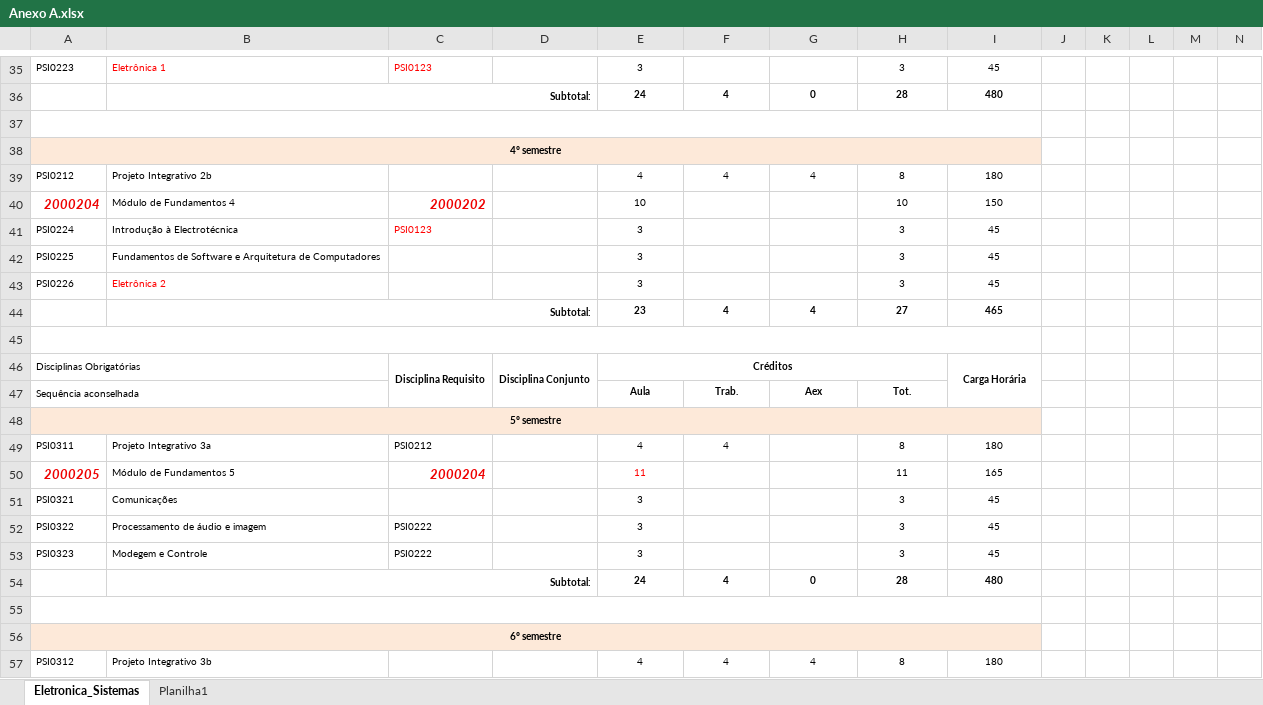
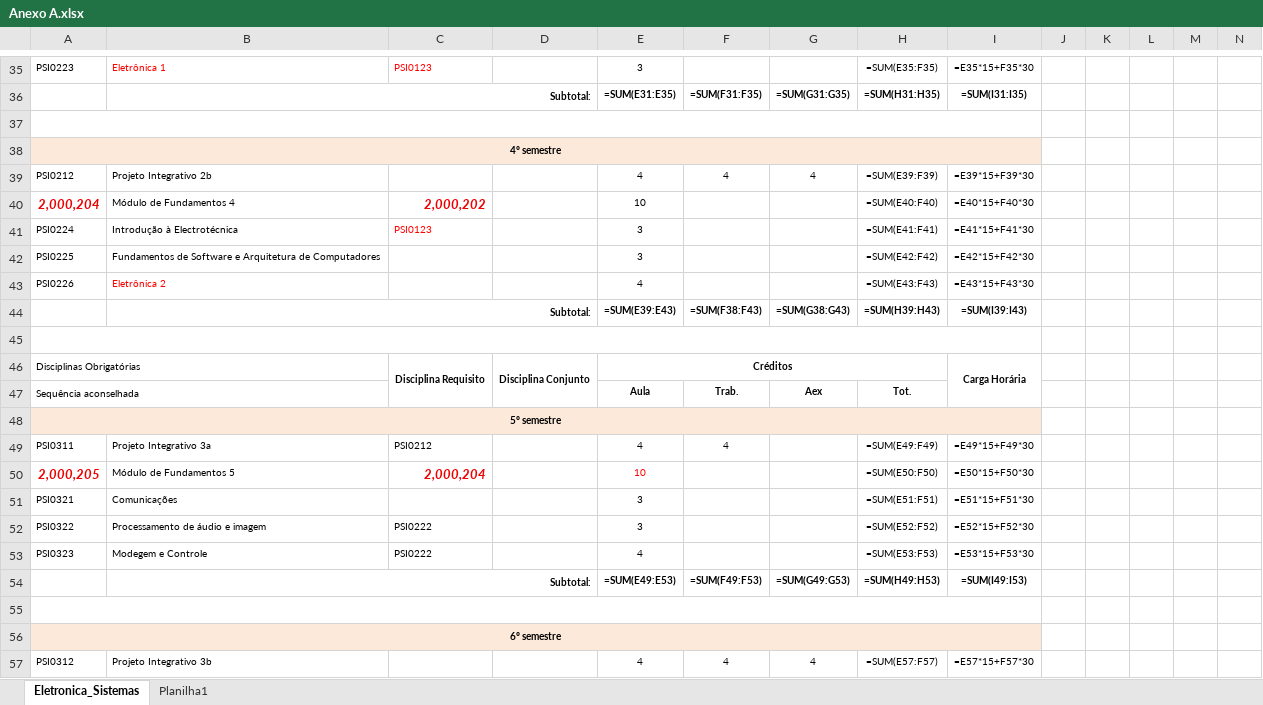
Before and after one commit to gprehder/engenharia_eletronica, an Excel workbook: Anexo A.xlsx, sheet Eletronica_Sistemas, drawn as a sheet; only a part is shown, gaps mark what is left out; values as stored, in another font and other column widths than the file's, no borders; formulas without a stored value are shown as written; charts and pictures not drawn; removed rows and columns are numbered as before the commit, all else as after; rows hold the shown columns only; the diff covers the shown part only; the diff names each change by its address in the sheet, - before the commit and + after, or states it on an @@ line.

```diff
--- a/Anexo A.xlsx (sheet Eletronica_Sistemas)
+++ b/Anexo A.xlsx (sheet Eletronica_Sistemas)
-H35: 3
+H35: =SUM(E35:F35)
-I35: 45
+I35: =E35*15+F35*30
-row 36:  | Subtotal: |  |  | 24 | 4 | 0 | 28 | 480
+row 36:  | Subtotal: |  |  | =SUM(E31:E35) | =SUM(F31:F35) | =SUM(G31:G35) | =SUM(H31:H35) | =SUM(I31:I35)
-H39: 8
+H39: =SUM(E39:F39)
-I39: 180
+I39: =E39*15+F39*30
-row 40: 2000204 | Módulo de Fundamentos 4 | 2000202 |  | 10 |  |  | 10 | 150
+row 40: 2,000,204 | Módulo de Fundamentos 4 | 2,000,202 |  | 10 |  |  | =SUM(E40:F40) | =E40*15+F40*30
-H41: 3
+H41: =SUM(E41:F41)
-I41: 45
+I41: =E41*15+F41*30
-H42: 3
+H42: =SUM(E42:F42)
-I42: 45
+I42: =E42*15+F42*30
-E43: 3
+E43: 4
-H43: 3
+H43: =SUM(E43:F43)
-I43: 45
+I43: =E43*15+F43*30
-row 44:  | Subtotal: |  |  | 23 | 4 | 4 | 27 | 465
+row 44:  | Subtotal: |  |  | =SUM(E39:E43) | =SUM(F38:F43) | =SUM(G38:G43) | =SUM(H39:H43) | =SUM(I39:I43)
-H49: 8
+H49: =SUM(E49:F49)
-I49: 180
+I49: =E49*15+F49*30
-row 50: 2000205 | Módulo de Fundamentos 5 | 2000204 |  | 11 |  |  | 11 | 165
+row 50: 2,000,205 | Módulo de Fundamentos 5 | 2,000,204 |  | 10 |  |  | =SUM(E50:F50) | =E50*15+F50*30
-H51: 3
+H51: =SUM(E51:F51)
-I51: 45
+I51: =E51*15+F51*30
-H52: 3
+H52: =SUM(E52:F52)
-I52: 45
+I52: =E52*15+F52*30
-E53: 3
+E53: 4
-H53: 3
+H53: =SUM(E53:F53)
-I53: 45
+I53: =E53*15+F53*30
-row 54:  | Subtotal: |  |  | 24 | 4 | 0 | 28 | 480
+row 54:  | Subtotal: |  |  | =SUM(E49:E53) | =SUM(F49:F53) | =SUM(G49:G53) | =SUM(H49:H53) | =SUM(I49:I53)
-H57: 8
+H57: =SUM(E57:F57)
-I57: 180
+I57: =E57*15+F57*30
```
Also changed, not shown: 16 added rows, 16 removed rows and 137 edited cells elsewhere in this sheet, sheet Planilha1, charts or pictures, 48 other files.
